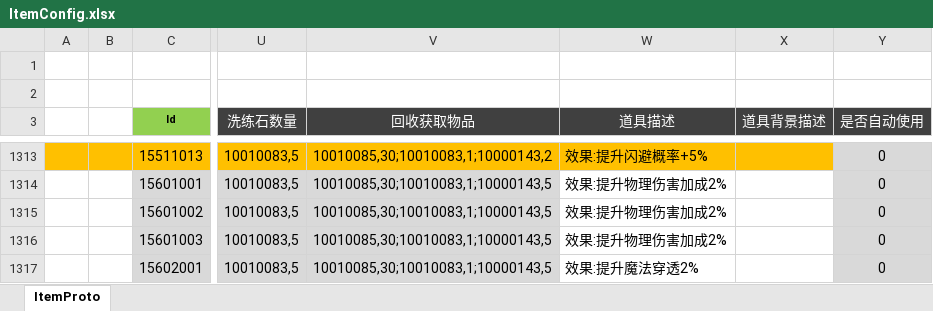
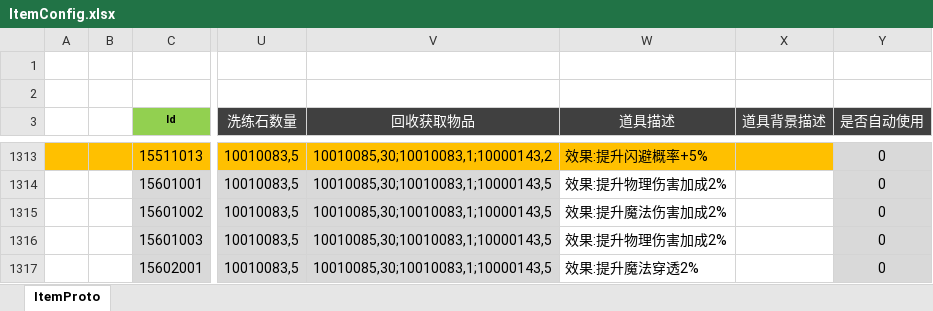
Before and after one commit to csyinghuochong/weijing, an Excel workbook: Excel/ItemConfig.xlsx, sheet ItemProto, drawn as a sheet; only a part is shown, gaps mark what is left out; values as stored, in another font and other column widths than the file's, no borders; the diff names each change by its address in the sheet, - before the commit and + after, or states it on an @@ line.

```diff
--- a/Excel/ItemConfig.xlsx (sheet ItemProto)
+++ b/Excel/ItemConfig.xlsx (sheet ItemProto)
-W1315 (道具描述): 效果:提升物理伤害加成2%
+W1315 (道具描述): 效果:提升魔法伤害加成2%
```
Also changed, not shown: Excel/EffectConfig.xlsx, Excel/EquipConfig.xlsx, 18 other files.
